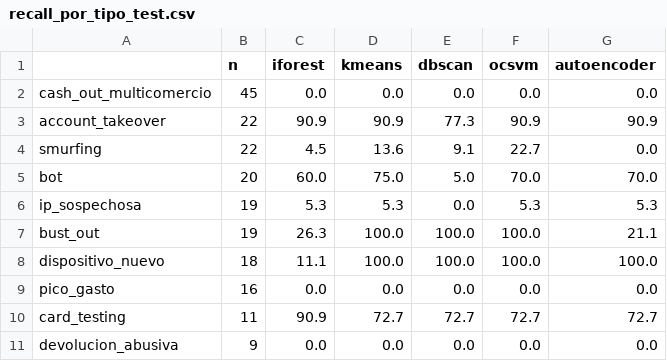
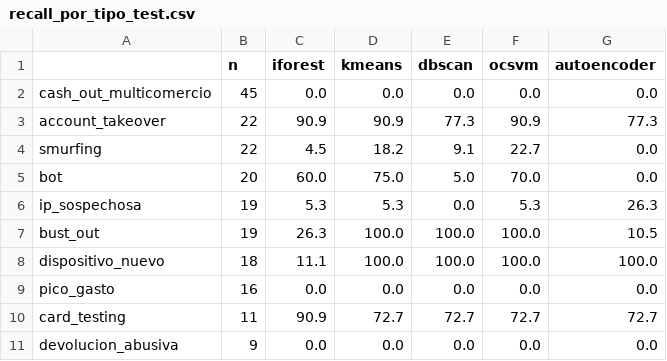
Before and after one commit to jacocallejo-merlin/Deteccion-fraude-merlin, a CSV file: resultados/recall_por_tipo_test.csv, drawn as a sheet.

```diff
--- a/resultados/recall_por_tipo_test.csv
+++ b/resultados/recall_por_tipo_test.csv
@@ -2,7 +2,7 @@
 cash_out_multicomercio,45,0.0,0.0,0.0,0.0,0.0
-account_takeover,22,90.9,90.9,77.3,90.9,90.9
-smurfing,22,4.5,13.6,9.1,22.7,0.0
-bot,20,60.0,75.0,5.0,70.0,70.0
-ip_sospechosa,19,5.3,5.3,0.0,5.3,5.3
-bust_out,19,26.3,100.0,100.0,100.0,21.1
+account_takeover,22,90.9,90.9,77.3,90.9,77.3
+smurfing,22,4.5,18.2,9.1,22.7,0.0
+bot,20,60.0,75.0,5.0,70.0,0.0
+ip_sospechosa,19,5.3,5.3,0.0,5.3,26.3
+bust_out,19,26.3,100.0,100.0,100.0,10.5
 dispositivo_nuevo,18,11.1,100.0,100.0,100.0,100.0
```
Also changed, not shown: resultados/comparativa_test.csv, 7 other files.
